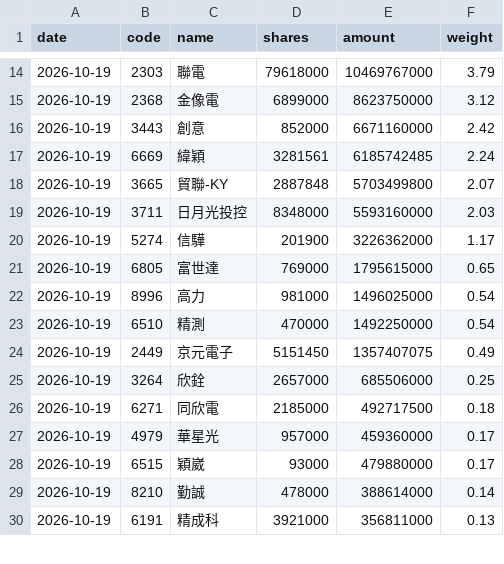
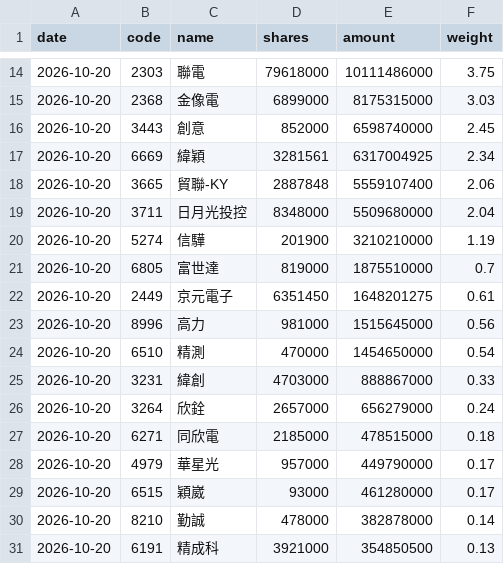
Before and after one commit to jason8745/00981A-tracker, a CSV file: data/latest.csv, drawn as a sheet; only a part is shown, gaps mark what is left out; the diff covers the shown part only.

```diff
--- a/data/latest.csv
+++ b/data/latest.csv
@@ -14,17 +14,18 @@ date,code,name,shares,amount,weight
-2026-10-19,2303,聯電,79618000,10469767000,3.79
-2026-10-19,2368,金像電,6899000,8623750000,3.12
-2026-10-19,3443,創意,852000,6671160000,2.42
-2026-10-19,6669,緯穎,3281561,6185742485,2.24
-2026-10-19,3665,貿聯-KY,2887848,5703499800,2.07
-2026-10-19,3711,日月光投控,8348000,5593160000,2.03
-2026-10-19,5274,信驊,201900,3226362000,1.17
-2026-10-19,6805,富世達,769000,1795615000,0.65
-2026-10-19,8996,高力,981000,1496025000,0.54
-2026-10-19,6510,精測,470000,1492250000,0.54
-2026-10-19,2449,京元電子,5151450,1357407075,0.49
-2026-10-19,3264,欣銓,2657000,685506000,0.25
-2026-10-19,6271,同欣電,2185000,492717500,0.18
-2026-10-19,4979,華星光,957000,459360000,0.17
-2026-10-19,6515,穎崴,93000,479880000,0.17
-2026-10-19,8210,勤誠,478000,388614000,0.14
-2026-10-19,6191,精成科,3921000,356811000,0.13
+2026-10-20,2303,聯電,79618000,10111486000,3.75
+2026-10-20,2368,金像電,6899000,8175315000,3.03
+2026-10-20,3443,創意,852000,6598740000,2.45
+2026-10-20,6669,緯穎,3281561,6317004925,2.34
+2026-10-20,3665,貿聯-KY,2887848,5559107400,2.06
+2026-10-20,3711,日月光投控,8348000,5509680000,2.04
+2026-10-20,5274,信驊,201900,3210210000,1.19
+2026-10-20,6805,富世達,819000,1875510000,0.7
+2026-10-20,2449,京元電子,6351450,1648201275,0.61
+2026-10-20,8996,高力,981000,1515645000,0.56
+2026-10-20,6510,精測,470000,1454650000,0.54
+2026-10-20,3231,緯創,4703000,888867000,0.33
+2026-10-20,3264,欣銓,2657000,656279000,0.24
+2026-10-20,6271,同欣電,2185000,478515000,0.18
+2026-10-20,4979,華星光,957000,449790000,0.17
+2026-10-20,6515,穎崴,93000,461280000,0.17
+2026-10-20,8210,勤誠,478000,382878000,0.14
+2026-10-20,6191,精成科,3921000,354850500,0.13
```
Also changed, not shown: 4 added rows, 4 removed rows and 69 edited cells elsewhere in this file, 4 other files.
